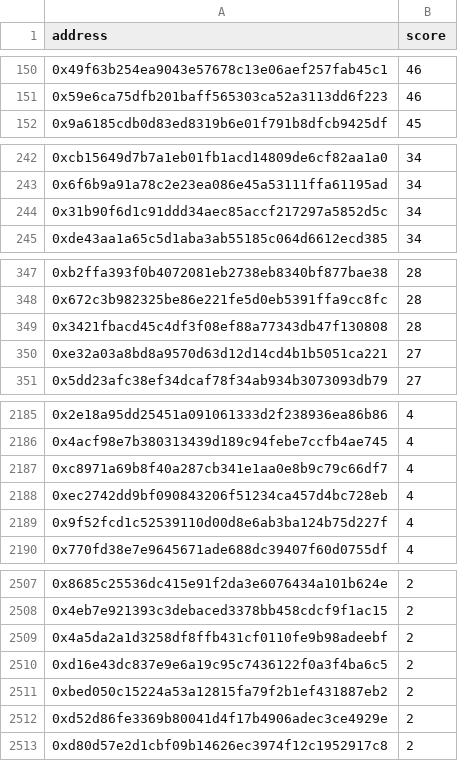
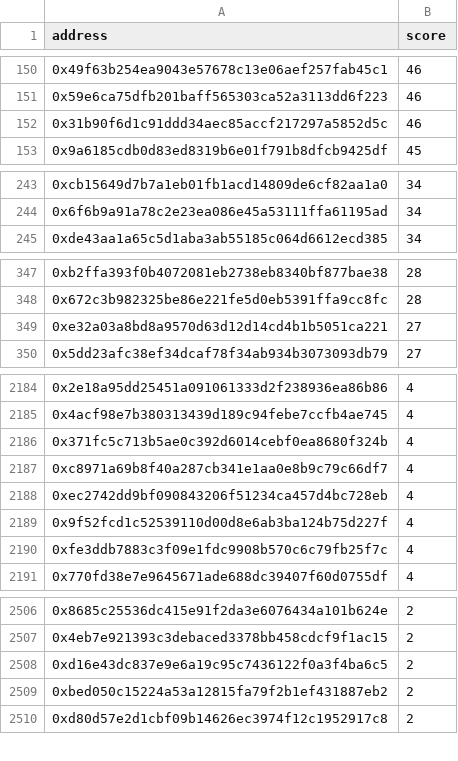
Before and after one commit to PHI-LABS-INC/phi-campaign, a CSV file: 1-kakusei/ranking.csv, drawn as a sheet; only a part is shown, gaps mark what is left out; removed rows and columns are numbered as before the commit, all else as after; the diff covers the shown part only; the diff names each change by its address in the sheet, - before the commit and + after, or states it on an @@ line.

```diff
--- a/1-kakusei/ranking.csv
+++ b/1-kakusei/ranking.csv
+row 152: 0x31b90f6d1c91ddd34aec85accf217297a5852d5c | 46
-row 244: 0x31b90f6d1c91ddd34aec85accf217297a5852d5c | 34
-row 349: 0x3421fbacd45c4df3f08ef88a77343db47f130808 | 28
+row 2186: 0x371fc5c713b5ae0c392d6014cebf0ea8680f324b | 4
+row 2190: 0xfe3ddb7883c3f09e1fdc9908b570c6c79fb25f7c | 4
-row 2509: 0x4a5da2a1d3258df8ffb431cf0110fe9b98adeebf | 2
-row 2512: 0xd52d86fe3369b80041d4f17b4906adec3ce4929e | 2
```
Also changed, not shown: 19 added rows and 18 removed rows elsewhere in this file, 3 other files.
